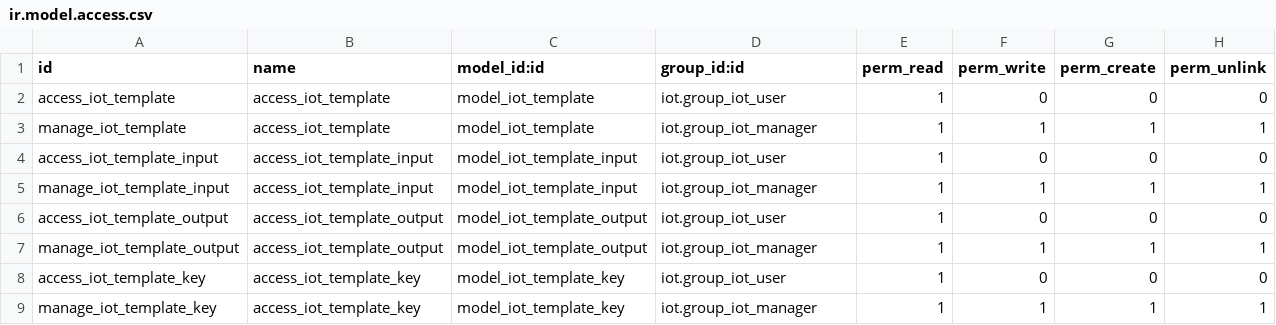
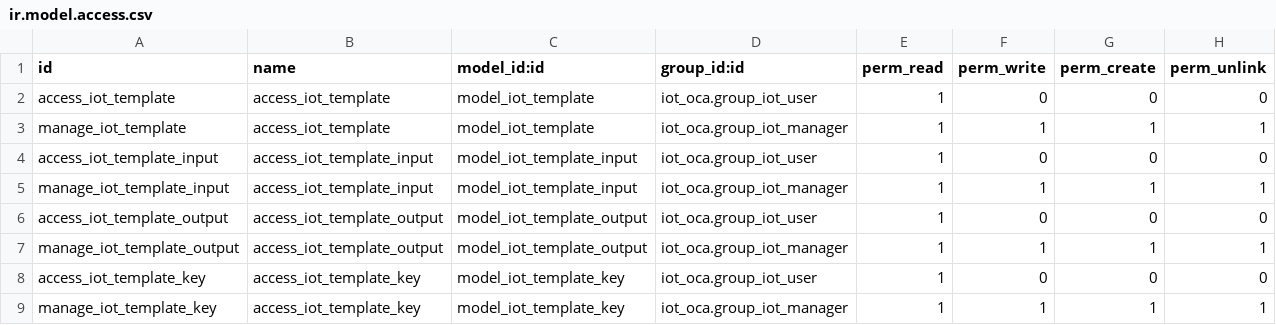
Before and after one commit to tegin/iot, a CSV file: iot_template/security/ir.model.access.csv, drawn as a sheet.

Commit message:
[MIG] iot_template_oca: Migration to 13.0

```diff
--- a/iot_template/security/ir.model.access.csv
+++ b/iot_template/security/ir.model.access.csv
@@ -1,9 +1,9 @@
 id,name,model_id:id,group_id:id,perm_read,perm_write,perm_create,perm_unlink
-access_iot_template,access_iot_template,model_iot_template,iot.group_iot_user,1,0,0,0
-manage_iot_template,access_iot_template,model_iot_template,iot.group_iot_manager,1,1,1,1
-access_iot_template_input,access_iot_template_input,model_iot_template_input,iot.group_iot_user,1,0,0,0
-manage_iot_template_input,access_iot_template_input,model_iot_template_input,iot.group_iot_manager,1,1,1,1
-access_iot_template_output,access_iot_template_output,model_iot_template_output,iot.group_iot_user,1,0,0,0
-manage_iot_template_output,access_iot_template_output,model_iot_template_output,iot.group_iot_manager,1,1,1,1
-access_iot_template_key,access_iot_template_key,model_iot_template_key,iot.group_iot_user,1,0,0,0
-manage_iot_template_key,access_iot_template_key,model_iot_template_key,iot.group_iot_manager,1,1,1,1
+access_iot_template,access_iot_template,model_iot_template,iot_oca.group_iot_user,1,0,0,0
+manage_iot_template,access_iot_template,model_iot_template,iot_oca.group_iot_manager,1,1,1,1
+access_iot_template_input,access_iot_template_input,model_iot_template_input,iot_oca.group_iot_user,1,0,0,0
+manage_iot_template_input,access_iot_template_input,model_iot_template_input,iot_oca.group_iot_manager,1,1,1,1
+access_iot_template_output,access_iot_template_output,model_iot_template_output,iot_oca.group_iot_user,1,0,0,0
+manage_iot_template_output,access_iot_template_output,model_iot_template_output,iot_oca.group_iot_manager,1,1,1,1
+access_iot_template_key,access_iot_template_key,model_iot_template_key,iot_oca.group_iot_user,1,0,0,0
+manage_iot_template_key,access_iot_template_key,model_iot_template_key,iot_oca.group_iot_manager,1,1,1,1
```
Also changed, not shown: 10 other files.
